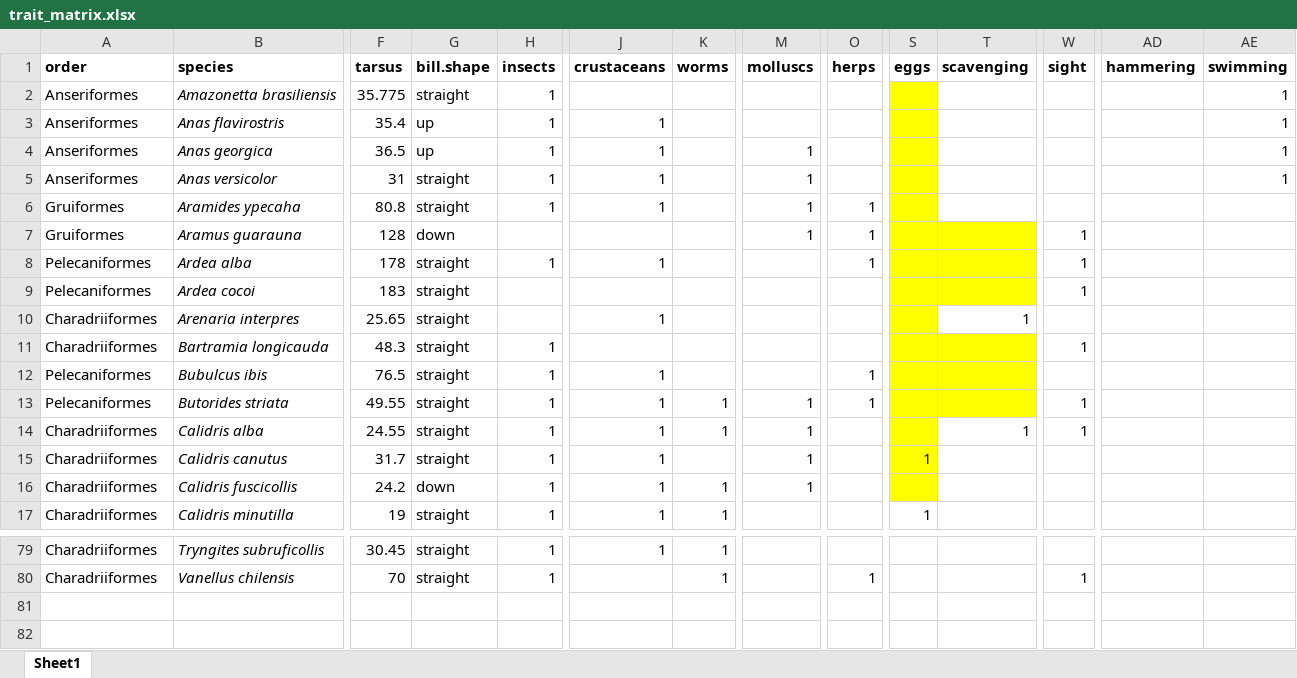
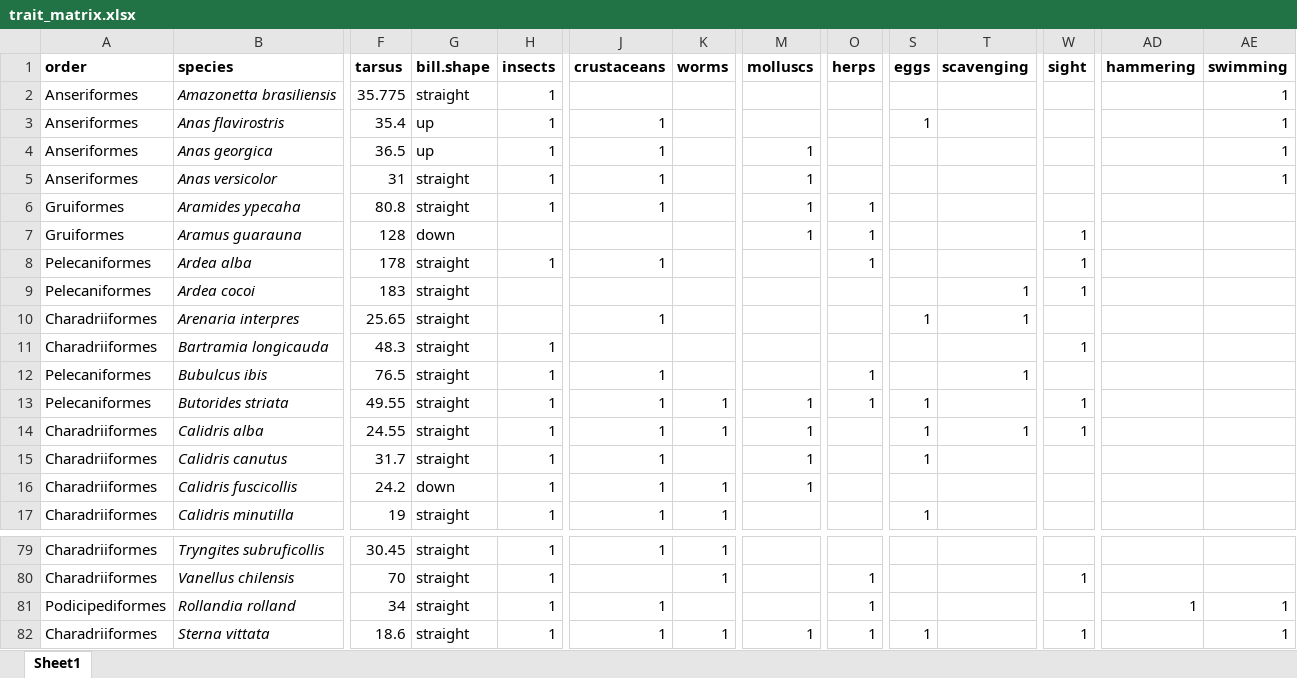
Before and after one commit to jnightingale3/thesis, an Excel workbook: Functional Diversity/trait_matrix.xlsx, sheet Sheet1, drawn as a sheet; only a part is shown, gaps mark what is left out; values as stored, in another font and other column widths than the file's, no borders; rows hold the shown columns only; the diff names each change by its address in the sheet, - before the commit and + after, or states it on an @@ line.

```diff
--- a/Functional Diversity/trait_matrix.xlsx (sheet Sheet1)
+++ b/Functional Diversity/trait_matrix.xlsx (sheet Sheet1)
-S2:S6 fill: #FFFF00
+S2:S6 fill: none
-S3 (eggs): (empty)
+S3 (eggs): 1
-S7:T9 fill: #FFFF00
+S7:T9 fill: none
-T9 (scavenging): (empty)
+T9 (scavenging): 1
-S10 (eggs): (empty)
+S10 (eggs): 1
-S10 fill: #FFFF00
+S10 fill: none
-S11:T13 fill: #FFFF00
+S11:T13 fill: none
-T12 (scavenging): (empty)
+T12 (scavenging): 1
-S13:S14 (eggs): (empty)
+S13:S14 (eggs): 1
-S14:S16 fill: #FFFF00
+S14:S16 fill: none
+row 81: Podicipediformes | Rollandia rolland | 34 | straight | 1 | 1 |  |  | 1 |  |  |  | 1 | 1
+row 82: Charadriiformes | Sterna vittata | 18.6 | straight | 1 | 1 | 1 | 1 | 1 | 1 |  | 1 |  | 1
```
Also changed, not shown: Functional Diversity/trait_matrix_refs.xlsx, 41 other files.
